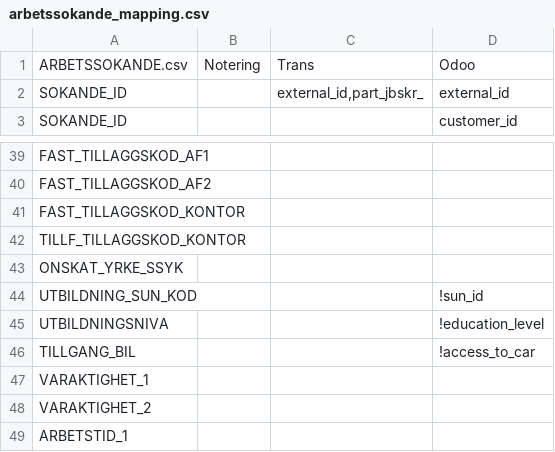
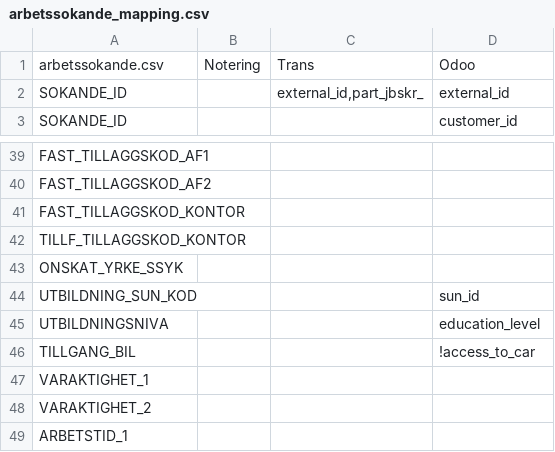
Before and after one commit to vertelab/odoo-af, a CSV file: af_data_ais-f_loader/data/arbetssokande_mapping.csv, drawn as a sheet; only a part is shown, gaps mark what is left out.

```diff
--- a/af_data_ais-f_loader/data/arbetssokande_mapping.csv
+++ b/af_data_ais-f_loader/data/arbetssokande_mapping.csv
@@ -1,2 +1,2 @@
-"ARBETSSOKANDE.csv","Notering","Trans","Odoo"
+"arbetssokande.csv","Notering","Trans","Odoo"
 "SOKANDE_ID",,"external_id,part_jbskr_","external_id"
@@ -43,4 +43,4 @@
 "ONSKAT_YRKE_SSYK",,,
-"UTBILDNING_SUN_KOD",,,"!sun_id"
-"UTBILDNINGSNIVA",,,"!education_level"
+"UTBILDNING_SUN_KOD",,,"sun_id"
+"UTBILDNINGSNIVA",,,"education_level"
 "TILLGANG_BIL",,,"!access_to_car"
```
Also changed, not shown: af_data_ais-f_loader/data/arbetsgivare_mapping.csv, af_data_ais-f_loader/data/organisation_mapping.csv, 5 other files.
